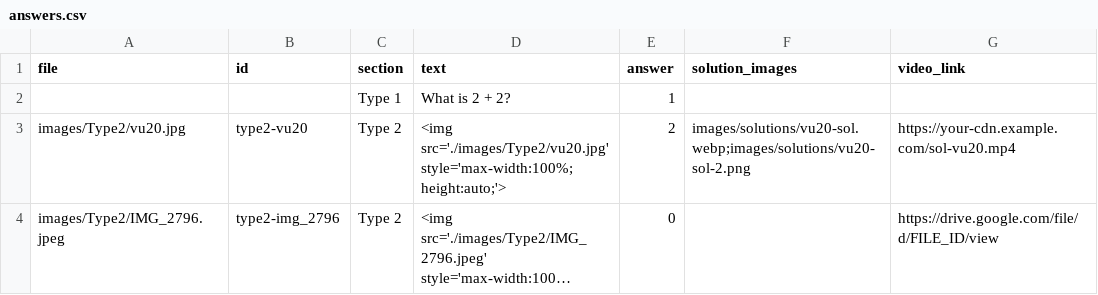
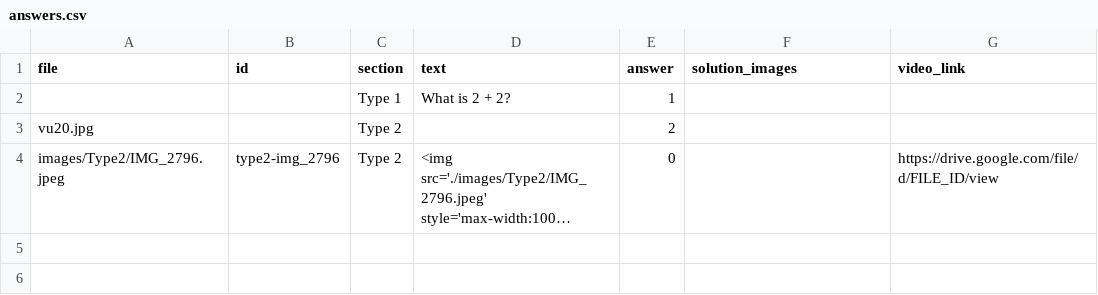
Before and after one commit to vikssarate/Percentage1, a CSV file: data/answers.csv, drawn as a sheet; long unchanged cells end in …; removed rows and columns are numbered as before the commit, all else as after; the diff names each change by its address in the sheet, - before the commit and + after, or states it on an @@ line.

Commit message:
Update answers.csv

```diff
--- a/data/answers.csv
+++ b/data/answers.csv
-row 3: images/Type2/vu20.jpg | type2-vu20 | Type 2 | <img src='./images/Type2/vu20.jpg' style='max-width:100%;height:auto;'> | 2 | images/solutions/vu20-sol.webp;images/solutions/vu20-sol-2.png | https://your-cdn.example.com/sol-vu20.mp4
+row 3: vu20.jpg |  | Type 2 |  | 2
```
